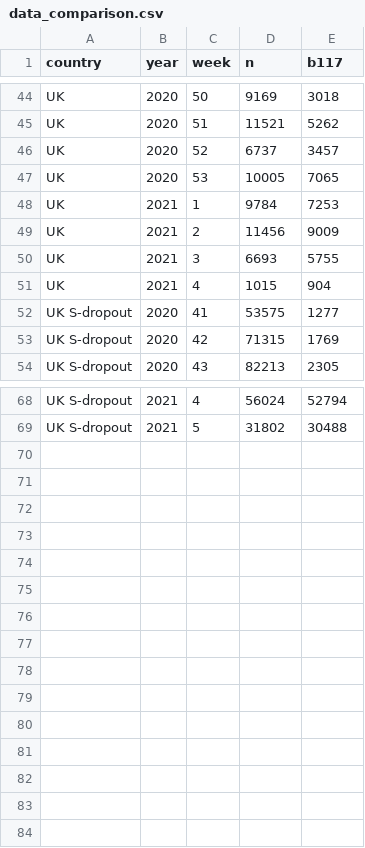
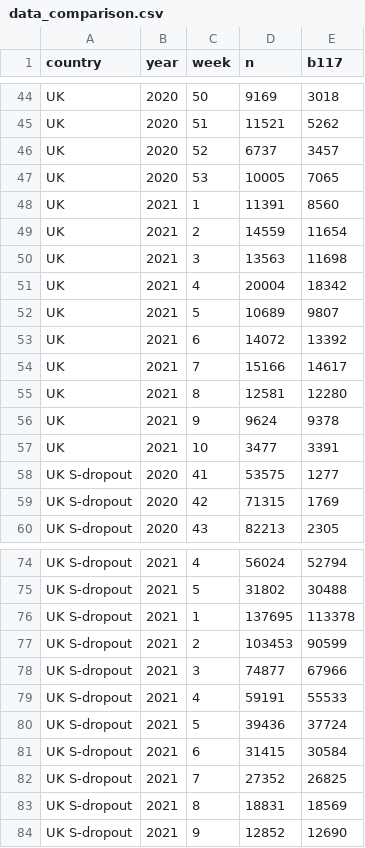
Before and after one commit to covid-19-Re/variantPlot, a CSV file: data/data_comparison.csv, drawn as a sheet; only a part is shown, gaps mark what is left out.

Commit message:
Update data_comparison.csv

```diff
--- a/data/data_comparison.csv
+++ b/data/data_comparison.csv
@@ -47,6 +47,12 @@ UK,2020,52,6737,3457
 UK,2020,53,10005,7065
-UK,2021,1,9784,7253
-UK,2021,2,11456,9009
-UK,2021,3,6693,5755
-UK,2021,4,1015,904
+UK,2021,1,11391,8560
+UK,2021,2,14559,11654
+UK,2021,3,13563,11698
+UK,2021,4,20004,18342
+UK,2021,5,10689,9807
+UK,2021,6,14072,13392
+UK,2021,7,15166,14617
+UK,2021,8,12581,12280
+UK,2021,9,9624,9378
+UK,2021,10,3477,3391
 UK S-dropout,2020,41,53575,1277
@@ -69 +75,10 @@ UK S-dropout,2021,4,56024,52794
 UK S-dropout,2021,5,31802,30488
+UK S-dropout,2021,1,137695,113378
+UK S-dropout,2021,2,103453,90599
+UK S-dropout,2021,3,74877,67966
+UK S-dropout,2021,4,59191,55533
+UK S-dropout,2021,5,39436,37724
+UK S-dropout,2021,6,31415,30584
+UK S-dropout,2021,7,27352,26825
+UK S-dropout,2021,8,18831,18569
+UK S-dropout,2021,9,12852,12690
```
